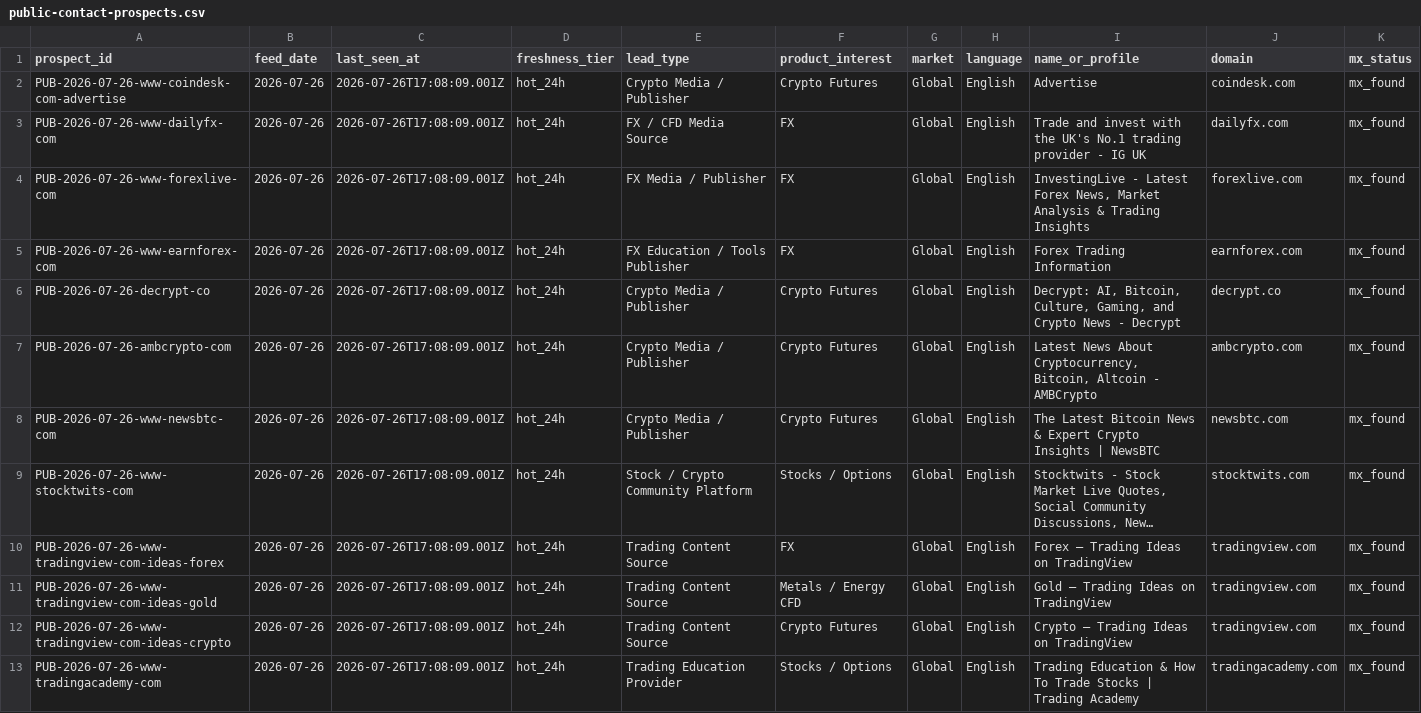
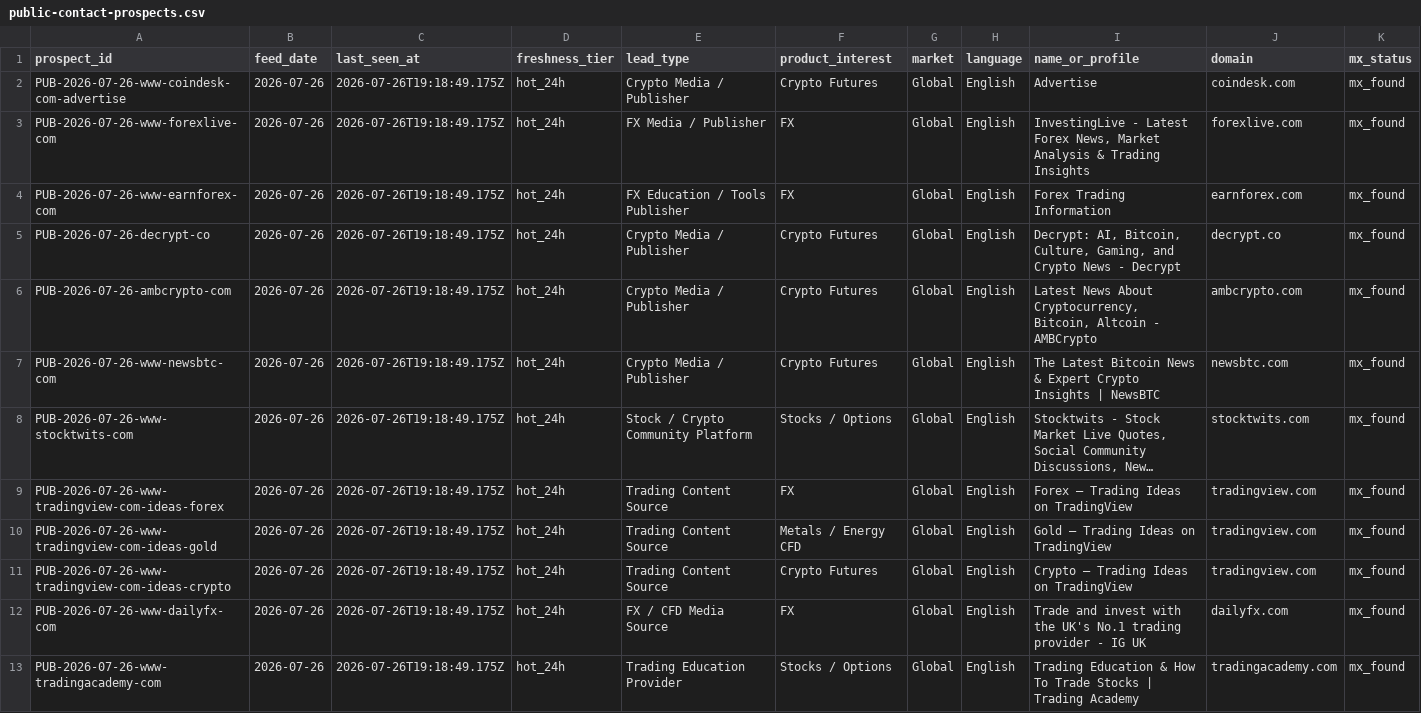
Before and after one commit to songchen539-alt/daily-active-trader-leads, a CSV file: data/public-contact-prospects.csv, drawn as a sheet; only a part is shown; long unchanged cells end in …; removed rows and columns are numbered as before the commit, all else as after; rows hold the shown columns only; the diff names each change by its address in the sheet, - before the commit and + after, or states it on an @@ line.

```diff
--- a/data/public-contact-prospects.csv
+++ b/data/public-contact-prospects.csv
-C2 (last_seen_at): 2026-07-26T17:08:09.001Z
+C2 (last_seen_at): 2026-07-26T19:18:49.175Z
-row 3: PUB-2026-07-26-www-dailyfx-com | 2026-07-26 | 2026-07-26T17:08:09.001Z | hot_24h | FX / CFD Media Source | FX | Global | English | Trade and invest with the UK's No.1 trading provider - IG UK | dailyfx.com | mx_found
-C3:C11 (last_seen_at): 2026-07-26T17:08:09.001Z
+C3:C11 (last_seen_at): 2026-07-26T19:18:49.175Z
+row 12: PUB-2026-07-26-www-dailyfx-com | 2026-07-26 | 2026-07-26T19:18:49.175Z | hot_24h | FX / CFD Media Source | FX | Global | English | Trade and invest with the UK's No.1 trading provider - IG UK | dailyfx.com | mx_found
-C13 (last_seen_at): 2026-07-26T17:08:09.001Z
+C13 (last_seen_at): 2026-07-26T19:18:49.175Z
```
Also changed, not shown: data/client-opportunities.csv, data/contactable-prospects.csv, 10 other files.
